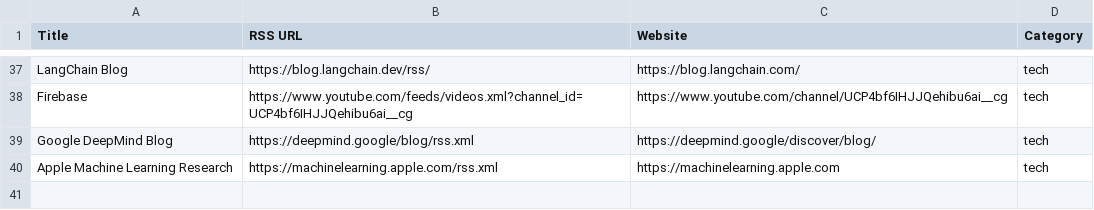
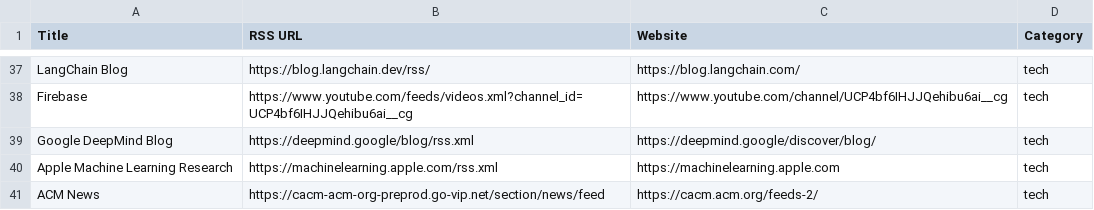
Before and after one commit to geeksbaek/daily-feed, a CSV file: feeds.csv, drawn as a sheet; only a part is shown, gaps mark what is left out.

```diff
--- a/feeds.csv
+++ b/feeds.csv
@@ -40 +40,2 @@ Google DeepMind Blog,https://deepmind.google/blog/rss.xml,https://deepmind.googl
 Apple Machine Learning Research,https://machinelearning.apple.com/rss.xml,https://machinelearning.apple.com,tech
+ACM News,https://cacm-acm-org-preprod.go-vip.net/section/news/feed,https://cacm.acm.org/feeds-2/,tech
```
